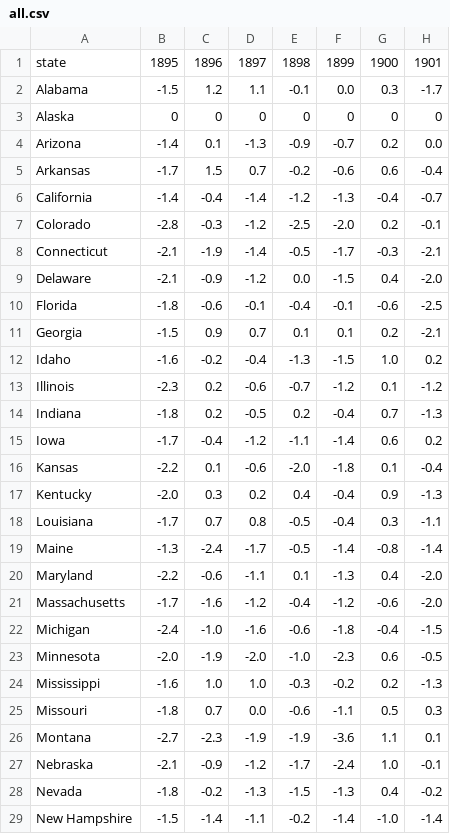
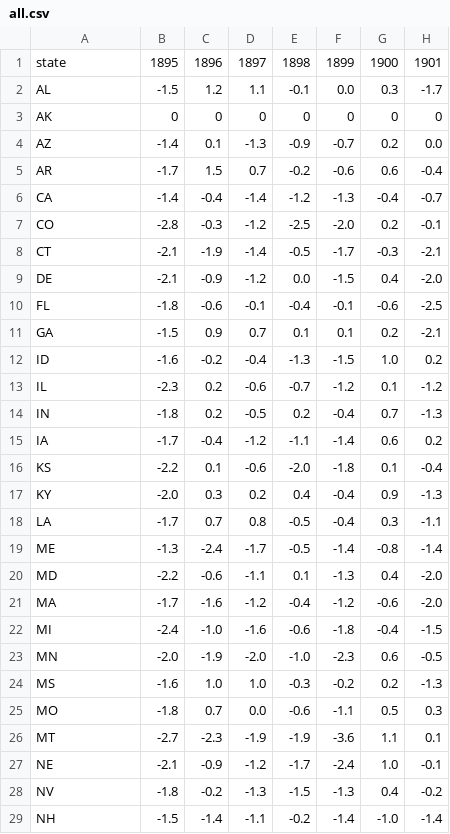
Before and after one commit to danielkho4/ClimateChangeVisualWebsite, a CSV file: all.csv, drawn as a sheet; only a part is shown; the diff covers the shown part only; the diff names each change by its address in the sheet, - before the commit and + after, or states it on an @@ line.

```diff
--- a/all.csv
+++ b/all.csv
-A2: Alabama
+A2: AL
-A3: Alaska
+A3: AK
-A4: Arizona
+A4: AZ
-A5: Arkansas
+A5: AR
-A6: California
+A6: CA
-A7: Colorado
+A7: CO
-A8: Connecticut
+A8: CT
-A9: Delaware
+A9: DE
-A10: Florida
+A10: FL
-A11: Georgia
+A11: GA
-A12: Idaho
+A12: ID
-A13: Illinois
+A13: IL
-A14: Indiana
+A14: IN
-A15: Iowa
+A15: IA
-A16: Kansas
+A16: KS
-A17: Kentucky
+A17: KY
-A18: Louisiana
+A18: LA
-A19: Maine
+A19: ME
-A20: Maryland
+A20: MD
-A21: Massachusetts
+A21: MA
-A22: Michigan
+A22: MI
-A23: Minnesota
+A23: MN
-A24: Mississippi
+A24: MS
-A25: Missouri
+A25: MO
-A26: Montana
+A26: MT
-A27: Nebraska
+A27: NE
-A28: Nevada
+A28: NV
-A29: New Hampshire
+A29: NH
```
Also changed, not shown: 21 edited cells elsewhere in this file, 4 other files.
